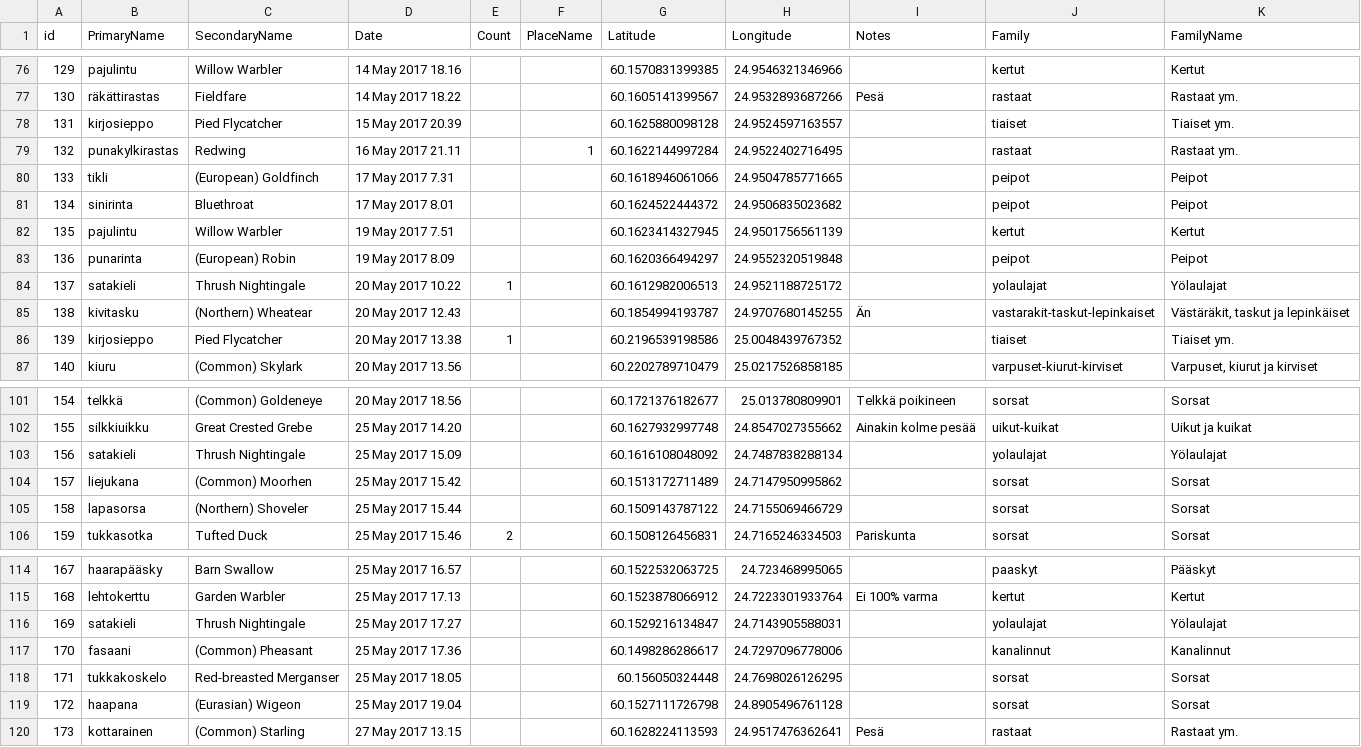
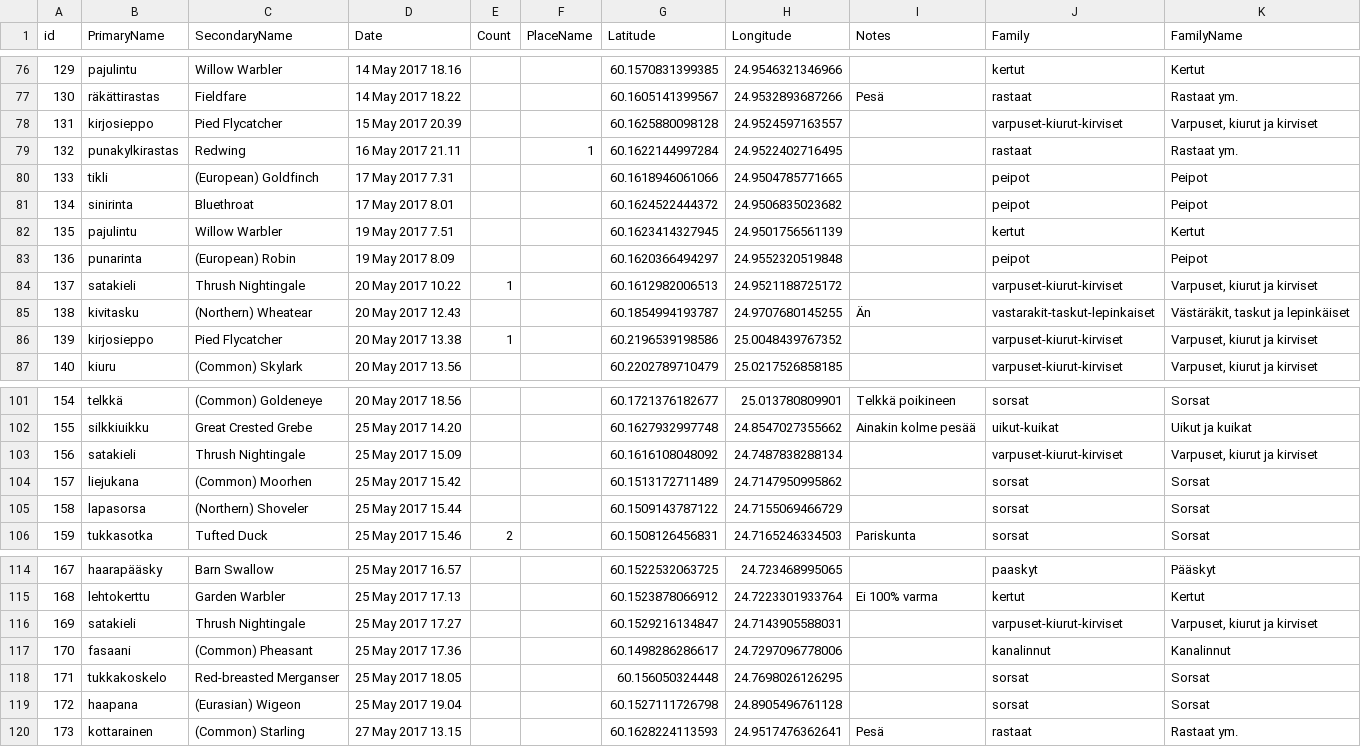
Before and after one commit to turansadri/linnut-redux, a CSV file: 2017-birds.csv, drawn as a sheet; only a part is shown, gaps mark what is left out.

```diff
--- a/2017-birds.csv
+++ b/2017-birds.csv
@@ -77,3 +77,3 @@ id,PrimaryName,SecondaryName,Date,Count,PlaceName,Latitude,Longitude,Notes,Famil
 130,räkättirastas,Fieldfare,14 May 2017 18.22,,,60.1605141399567,24.9532893687266,Pesä,rastaat,Rastaat ym.
-131,kirjosieppo,Pied Flycatcher,15 May 2017 20.39,,,60.1625880098128,24.9524597163557,,tiaiset,Tiaiset ym.
+131,kirjosieppo,Pied Flycatcher,15 May 2017 20.39,,,60.1625880098128,24.9524597163557,,varpuset-kiurut-kirviset,"Varpuset, kiurut ja kirviset"
 132,punakylkirastas,Redwing,16 May 2017 21.11,,1,60.1622144997284,24.9522402716495,,rastaat,Rastaat ym.
@@ -83,5 +83,5 @@ id,PrimaryName,SecondaryName,Date,Count,PlaceName,Latitude,Longitude,Notes,Famil
 136,punarinta,(European) Robin,19 May 2017 8.09,,,60.1620366494297,24.9552320519848,,peipot,Peipot
-137,satakieli,Thrush Nightingale,20 May 2017 10.22,1,,60.1612982006513,24.9521188725172,,yolaulajat,Yölaulajat
+137,satakieli,Thrush Nightingale,20 May 2017 10.22,1,,60.1612982006513,24.9521188725172,,varpuset-kiurut-kirviset,"Varpuset, kiurut ja kirviset"
 138,kivitasku,(Northern) Wheatear,20 May 2017 12.43,,,60.1854994193787,24.9707680145255,Än,vastarakit-taskut-lepinkaiset,"Västäräkit, taskut ja lepinkäiset"
-139,kirjosieppo,Pied Flycatcher,20 May 2017 13.38,1,,60.2196539198586,25.0048439767352,,tiaiset,Tiaiset ym.
+139,kirjosieppo,Pied Flycatcher,20 May 2017 13.38,1,,60.2196539198586,25.0048439767352,,varpuset-kiurut-kirviset,"Varpuset, kiurut ja kirviset"
 140,kiuru,(Common) Skylark,20 May 2017 13.56,,,60.2202789710479,25.0217526858185,,varpuset-kiurut-kirviset,"Varpuset, kiurut ja kirviset"
@@ -102,3 +102,3 @@ id,PrimaryName,SecondaryName,Date,Count,PlaceName,Latitude,Longitude,Notes,Famil
 155,silkkiuikku,Great Crested Grebe,25 May 2017 14.20,,,60.1627932997748,24.8547027355662,Ainakin kolme pesää,uikut-kuikat,Uikut ja kuikat
-156,satakieli,Thrush Nightingale,25 May 2017 15.09,,,60.1616108048092,24.7487838288134,,yolaulajat,Yölaulajat
+156,satakieli,Thrush Nightingale,25 May 2017 15.09,,,60.1616108048092,24.7487838288134,,varpuset-kiurut-kirviset,"Varpuset, kiurut ja kirviset"
 157,liejukana,(Common) Moorhen,25 May 2017 15.42,,,60.1513172711489,24.7147950995862,,sorsat,Sorsat
@@ -115,3 +115,3 @@ id,PrimaryName,SecondaryName,Date,Count,PlaceName,Latitude,Longitude,Notes,Famil
 168,lehtokerttu,Garden Warbler,25 May 2017 17.13,,,60.1523878066912,24.7223301933764,Ei 100% varma,kertut,Kertut
-169,satakieli,Thrush Nightingale,25 May 2017 17.27,,,60.1529216134847,24.7143905588031,,yolaulajat,Yölaulajat
+169,satakieli,Thrush Nightingale,25 May 2017 17.27,,,60.1529216134847,24.7143905588031,,varpuset-kiurut-kirviset,"Varpuset, kiurut ja kirviset"
 170,fasaani,(Common) Pheasant,25 May 2017 17.36,,,60.1498286286617,24.7297096778006,,kanalinnut,Kanalinnut
```
Also changed, not shown: 13 other files.
